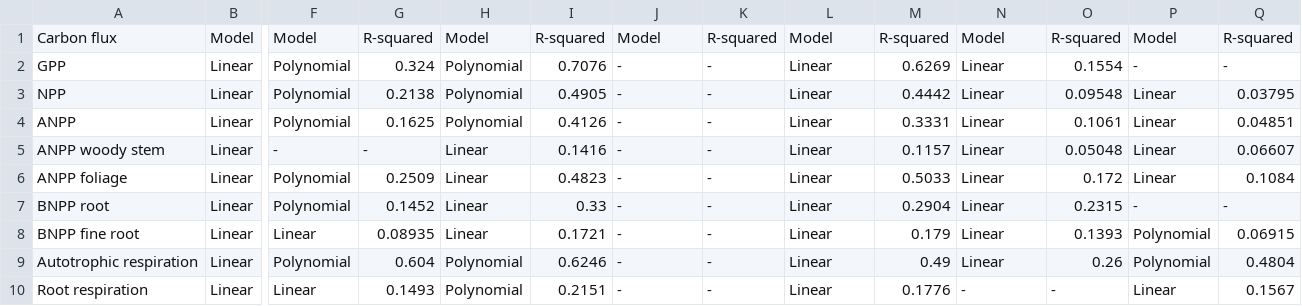
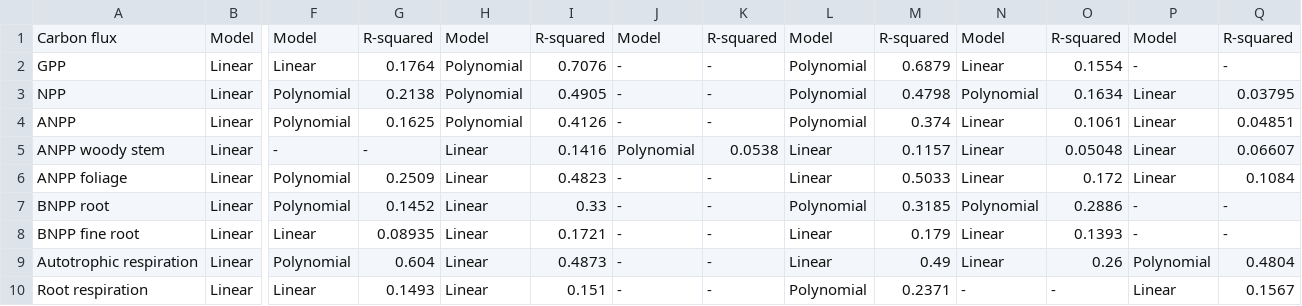
Before and after one commit to forc-db/Global_Productivity, a CSV file: manuscript/tables_figures/r2_table1.csv, drawn as a sheet; only a part is shown, gaps mark what is left out; the diff names each change by its address in the sheet, - before the commit and + after, or states it on an @@ line.

Commit message:
updated SI tables to reflect new r2 values

```diff
--- a/manuscript/tables_figures/r2_table1.csv
+++ b/manuscript/tables_figures/r2_table1.csv
-F2: Polynomial
+F2: Linear
-G2: 0.324
+G2: 0.1764
-L2:L4: Linear
+L2:L4: Polynomial
-M2: 0.6269
+M2: 0.6879
-M3: 0.4442
+M3: 0.4798
-N3: Linear
+N3: Polynomial
-O3: 0.09548
+O3: 0.1634
-M4: 0.3331
+M4: 0.374
-J5: -
+J5: Polynomial
-K5: -
+K5: 0.0538
-L7: Linear
+L7: Polynomial
-M7: 0.2904
+M7: 0.3185
-N7: Linear
+N7: Polynomial
-O7: 0.2315
+O7: 0.2886
-P8: Polynomial
+P8: -
-Q8: 0.06915
+Q8: -
-H9:H10: Polynomial
+H9:H10: Linear
-I9: 0.6246
+I9: 0.4873
-I10: 0.2151
+I10: 0.151
-L10: Linear
+L10: Polynomial
-M10: 0.1776
+M10: 0.2371
```
Also changed, not shown: manuscript/tables_figures/r2_table2.csv.
